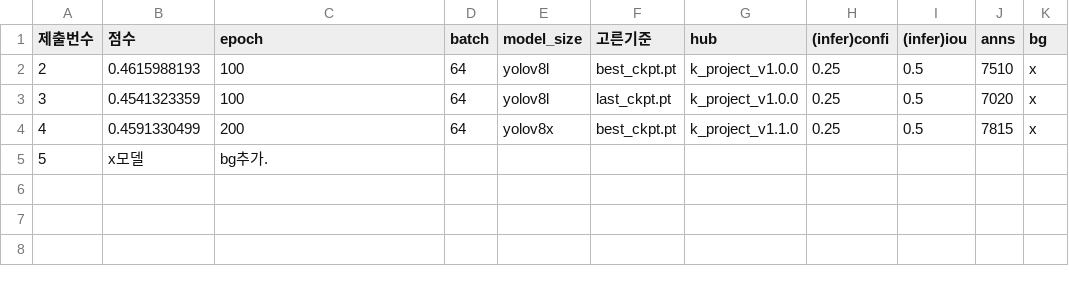
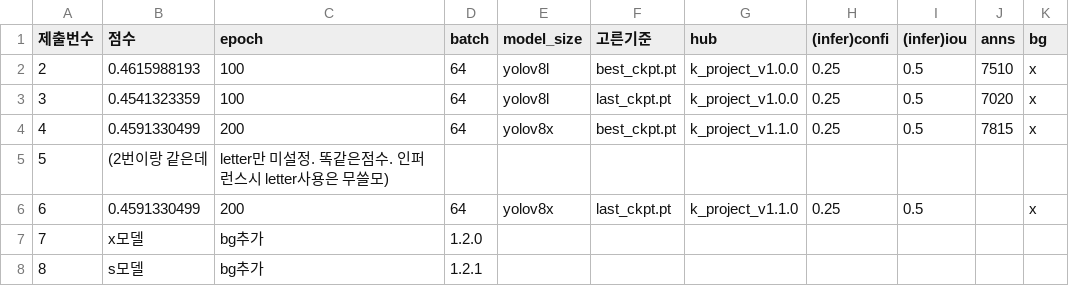
Before and after one commit to jyrainer/K-water_project, a CSV file: result/result.csv, drawn as a sheet.

Commit message:
docs: result

```diff
--- a/result/result.csv
+++ b/result/result.csv
@@ -4,2 +4,5 @@
 4,        0.4591330499,    200,        64,    yolov8x,    best_ckpt.pt   , k_project_v1.1.0  ,0.25          , 0.5        , 7815     , x
-5,      x모델, bg추가.
+5,        (2번이랑 같은데, letter만 미설정. 똑같은점수. 인퍼런스시 letter사용은 무쓸모)
+6,        0.4591330499,    200,        64,    yolov8x,    last_ckpt.pt   , k_project_v1.1.0  ,0.25          , 0.5        ,      , x
+7,      x모델, bg추가,  1.2.0
+8,      s모델, bg추가,  1.2.1
```
